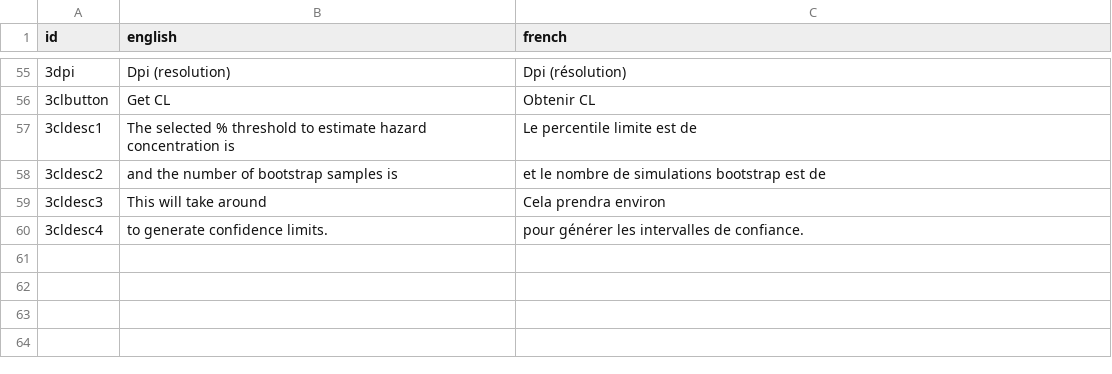
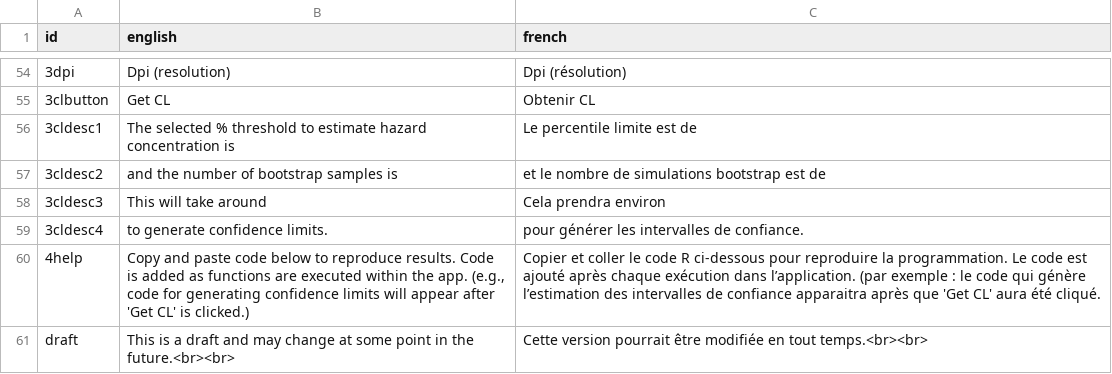
Before and after one commit to bcgov/shinyssdtools, a CSV file: input/translations.csv, drawn as a sheet; only a part is shown, gaps mark what is left out; the diff covers the shown part only; the diff names each change by its address in the sheet, - before the commit and + after, or states it on an @@ line.

```diff
--- a/input/translations.csv
+++ b/input/translations.csv
+row 60: 4help | Copy and paste code below to reproduce results. Code is added as functions are executed within the app. (e.g., code for generating confidence limits will appear after 'Get CL' is clicked.) | Copier et coller le code R ci-dessous pour reproduire la programmation. Le code est ajouté après chaque exécution dans l’application. (par exemple : le code qui génère l’estimation des intervalles de confiance apparaitra après que 'Get CL' aura été cliqué.
+row 61: draft | This is a draft and may change at some point in the future.<br><br> | Cette version pourrait être modifiée en tout temps.<br><br>
```
Also changed, not shown: 1 added row and 1 removed row elsewhere in this file, 3 other files.
